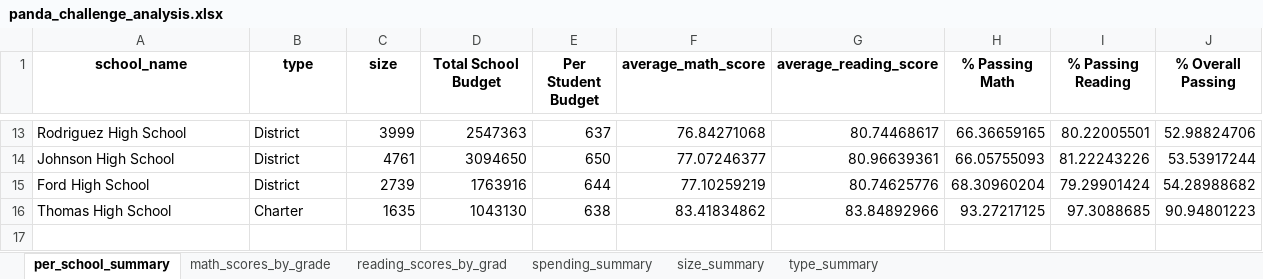
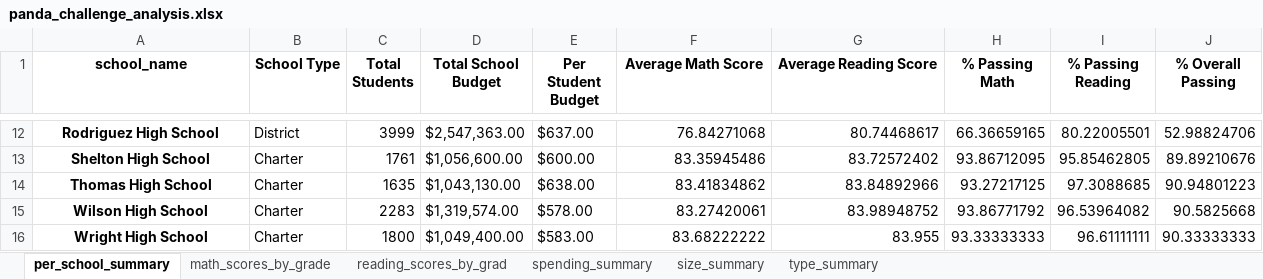
Before and after one commit to nazimben25/pandas-challenge, an Excel workbook: personal-my-work/panda_challenge_analysis.xlsx, sheet per_school_summary, drawn as a sheet; only a part is shown, gaps mark what is left out; values as stored, in another font and other column widths than the file's, no borders; removed rows and columns are numbered as before the commit, all else as after; the diff covers the shown part only; the diff names each change by its address in the sheet, - before the commit and + after, or states it on an @@ line.

```diff
--- a/personal-my-work/panda_challenge_analysis.xlsx (sheet per_school_summary)
+++ b/personal-my-work/panda_challenge_analysis.xlsx (sheet per_school_summary)
-B1: type
+B1: School Type
-C1: size
+C1: Total Students
-F1: average_math_score
+F1: Average Math Score
-G1: average_reading_score
+G1: Average Reading Score
@@ A12 bold: off → on, alignment: left → center @@
-D12 (Total School Budget): 2547363
+D12 (Total School Budget): $2,547,363.00
-E12 (Per Student Budget): 637
+E12 (Per Student Budget): $637.00
-row 14: Johnson High School | District | 4761 | 3094650 | 650 | 77.07246377 | 80.96639361 | 66.05755093 | 81.22243226 | 53.53917244
-row 15: Ford High School | District | 2739 | 1763916 | 644 | 77.10259219 | 80.74625776 | 68.30960204 | 79.29901424 | 54.28988682
+row 13: Shelton High School | Charter | 1761 | $1,056,600.00 | $600.00 | 83.35945486 | 83.72572402 | 93.86712095 | 95.85462805 | 89.89210676
@@ A14 bold: off → on, alignment: left → center @@
-D14 (Total School Budget): 1043130
+D14 (Total School Budget): $1,043,130.00
-E14 (Per Student Budget): 638
+E14 (Per Student Budget): $638.00
+row 15: Wilson High School | Charter | 2283 | $1,319,574.00 | $578.00 | 83.27420061 | 83.98948752 | 93.86771792 | 96.53964082 | 90.5825668
+row 16: Wright High School | Charter | 1800 | $1,049,400.00 | $583.00 | 83.68222222 | 83.955 | 93.33333333 | 96.61111111 | 90.33333333
```
Also changed, not shown: 6 added rows, 7 removed rows, 8 edited cells and cell formats elsewhere in this sheet, sheet spending_summary, sheet type_summary, sheet size_summary, sheet math_scores_by_grade, sheet reading_scores_by_grad, 1 other file.
